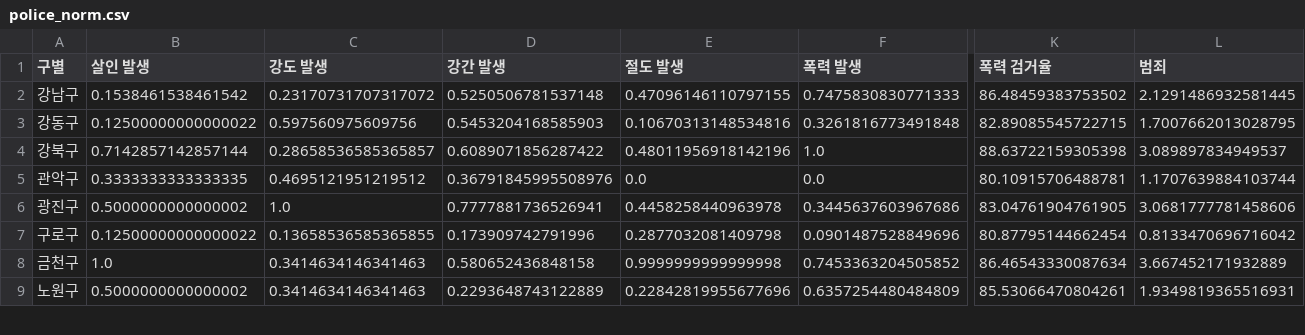
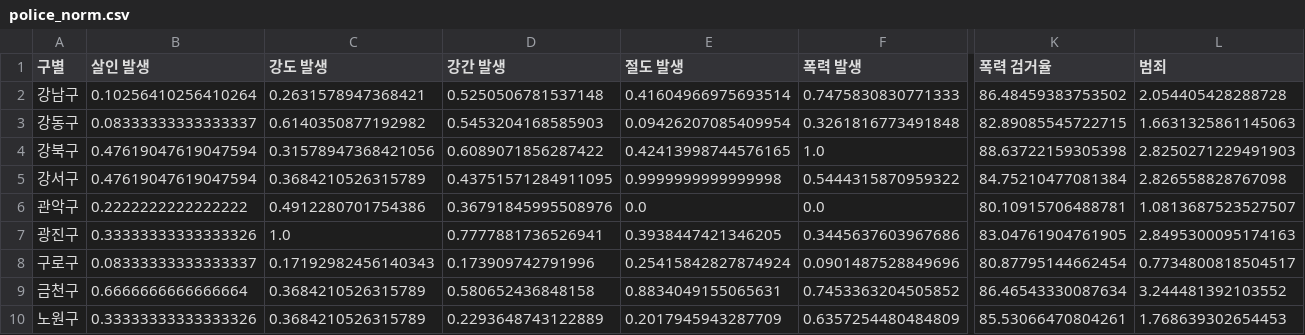
Before and after one commit to Juuhyunn/Algorithms-with-REACT-and-Django-REST-Framework, a CSV file: backend/admin/crime/data/new_data/police_norm.csv, drawn as a sheet; only a part is shown, gaps mark what is left out; addresses are those after the commit; rows hold the shown columns only; the diff covers the shown part only; the diff names each change by its address in the sheet, - before the commit and + after, or states it on an @@ line.

```diff
--- a/backend/admin/crime/data/new_data/police_norm.csv
+++ b/backend/admin/crime/data/new_data/police_norm.csv
-B2 (살인 발생): 0.1538461538461542
+B2 (살인 발생): 0.10256410256410264
-C2 (강도 발생): 0.23170731707317072
+C2 (강도 발생): 0.2631578947368421
-E2 (절도 발생): 0.47096146110797155
+E2 (절도 발생): 0.41604966975693514
-L2 (범죄): 2.1291486932581445
+L2 (범죄): 2.054405428288728
-B3 (살인 발생): 0.12500000000000022
+B3 (살인 발생): 0.08333333333333337
-C3 (강도 발생): 0.597560975609756
+C3 (강도 발생): 0.6140350877192982
-E3 (절도 발생): 0.10670313148534816
+E3 (절도 발생): 0.09426207085409954
-L3 (범죄): 1.7007662013028795
+L3 (범죄): 1.6631325861145063
-B4 (살인 발생): 0.7142857142857144
+B4 (살인 발생): 0.47619047619047594
-C4 (강도 발생): 0.28658536585365857
+C4 (강도 발생): 0.31578947368421056
-E4 (절도 발생): 0.48011956918142196
+E4 (절도 발생): 0.42413998744576165
-L4 (범죄): 3.089897834949537
+L4 (범죄): 2.8250271229491903
+row 5: 강서구 | 0.47619047619047594 | 0.3684210526315789 | 0.43751571284911095 | 0.9999999999999998 | 0.5444315870959322 | 84.75210477081384 | 2.826558828767098
-B6 (살인 발생): 0.3333333333333335
+B6 (살인 발생): 0.2222222222222222
-C6 (강도 발생): 0.4695121951219512
+C6 (강도 발생): 0.4912280701754386
-L6 (범죄): 1.1707639884103744
+L6 (범죄): 1.0813687523527507
-B7 (살인 발생): 0.5000000000000002
+B7 (살인 발생): 0.33333333333333326
-E7 (절도 발생): 0.4458258440963978
+E7 (절도 발생): 0.3938447421346205
-L7 (범죄): 3.0681777781458606
+L7 (범죄): 2.8495300095174163
-B8 (살인 발생): 0.12500000000000022
+B8 (살인 발생): 0.08333333333333337
-C8 (강도 발생): 0.13658536585365855
+C8 (강도 발생): 0.17192982456140343
-E8 (절도 발생): 0.2877032081409798
+E8 (절도 발생): 0.25415842827874924
-L8 (범죄): 0.8133470696716042
+L8 (범죄): 0.7734800818504517
-B9 (살인 발생): 1.0
+B9 (살인 발생): 0.6666666666666664
-C9:C10 (강도 발생): 0.3414634146341463
+C9:C10 (강도 발생): 0.3684210526315789
-E9 (절도 발생): 0.9999999999999998
+E9 (절도 발생): 0.8834049155065631
-L9 (범죄): 3.667452171932889
+L9 (범죄): 3.244481392103552
-B10 (살인 발생): 0.5000000000000002
+B10 (살인 발생): 0.33333333333333326
-E10 (절도 발생): 0.22842819955677696
+E10 (절도 발생): 0.2017945943287709
-L10 (범죄): 1.9349819365516931
+L10 (범죄): 1.768639302654453
```
Also changed, not shown: 71 edited cells elsewhere in this file, backend/admin/crime/data/new_data/police_positions.csv, 18 other files.
